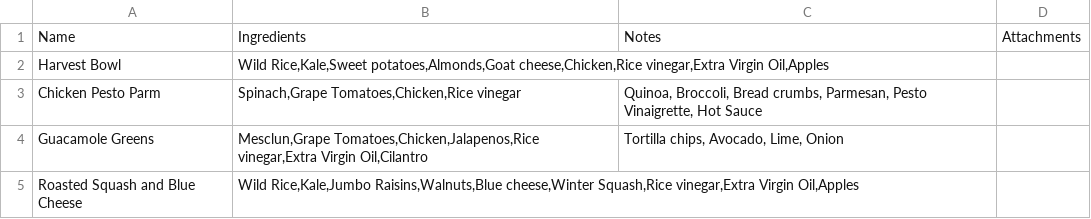
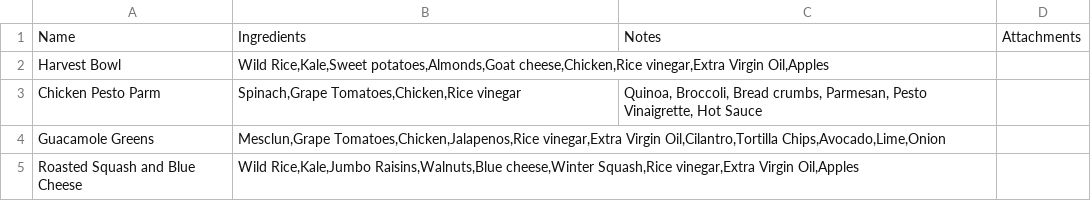
Before and after one commit to leebock/salad-map, a CSV file: resources/data/creations.csv, drawn as a sheet.

```diff
--- a/resources/data/creations.csv
+++ b/resources/data/creations.csv
@@ -5,5 +5,5 @@ Chicken Pesto Parm,"Spinach,Grape Tomatoes,Chicken,Rice vinegar","Quinoa, Brocco
 ",
-Guacamole Greens,"Mesclun,Grape Tomatoes,Chicken,Jalapenos,Rice vinegar,Extra Virgin Oil,Cilantro","Tortilla chips, Avocado, Lime, Onion
-
-",
+Guacamole Greens,"Mesclun,Grape Tomatoes,Chicken,Jalapenos,Rice vinegar,Extra Virgin Oil,Cilantro,Tortilla Chips,Avocado,Lime,Onion","
+
+",
 Roasted Squash and Blue Cheese,"Wild Rice,Kale,Jumbo Raisins,Walnuts,Blue cheese,Winter Squash,Rice vinegar,Extra Virgin Oil,Apples",,
```
Also changed, not shown: resources/data/ingredients.csv.
